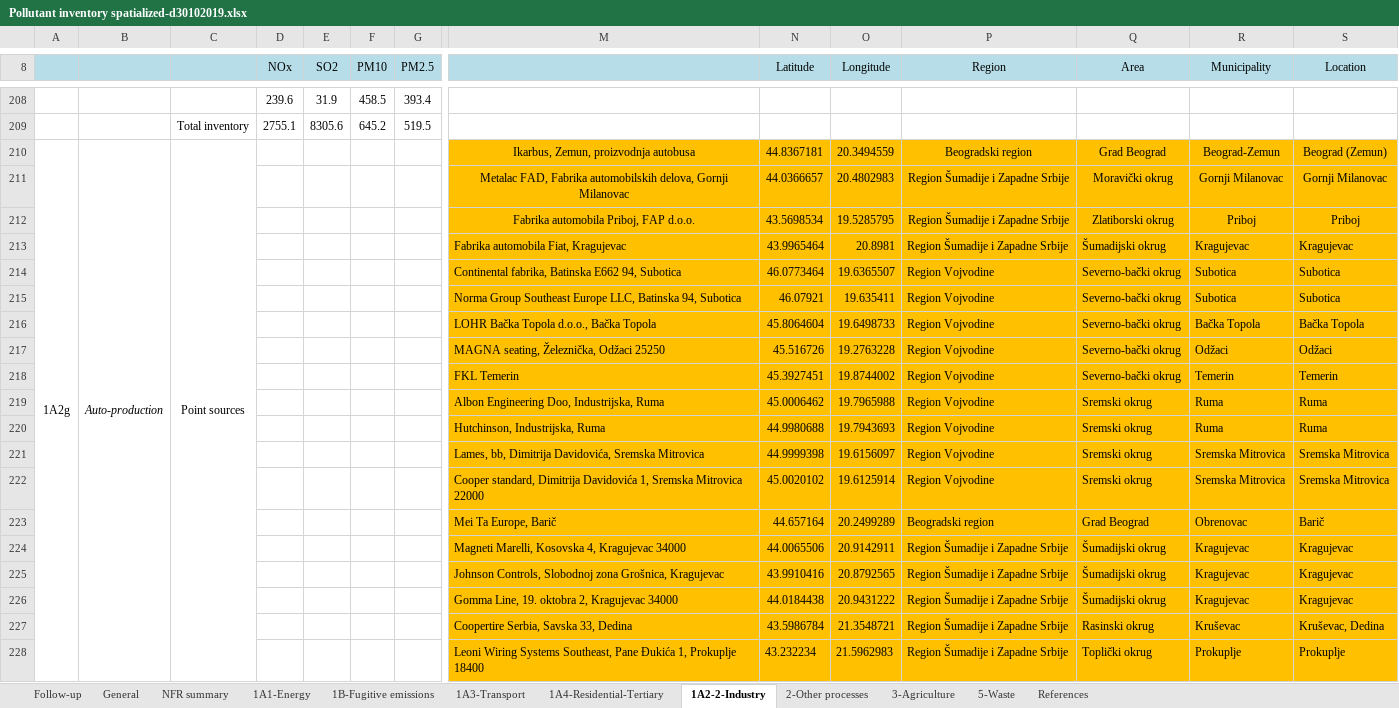
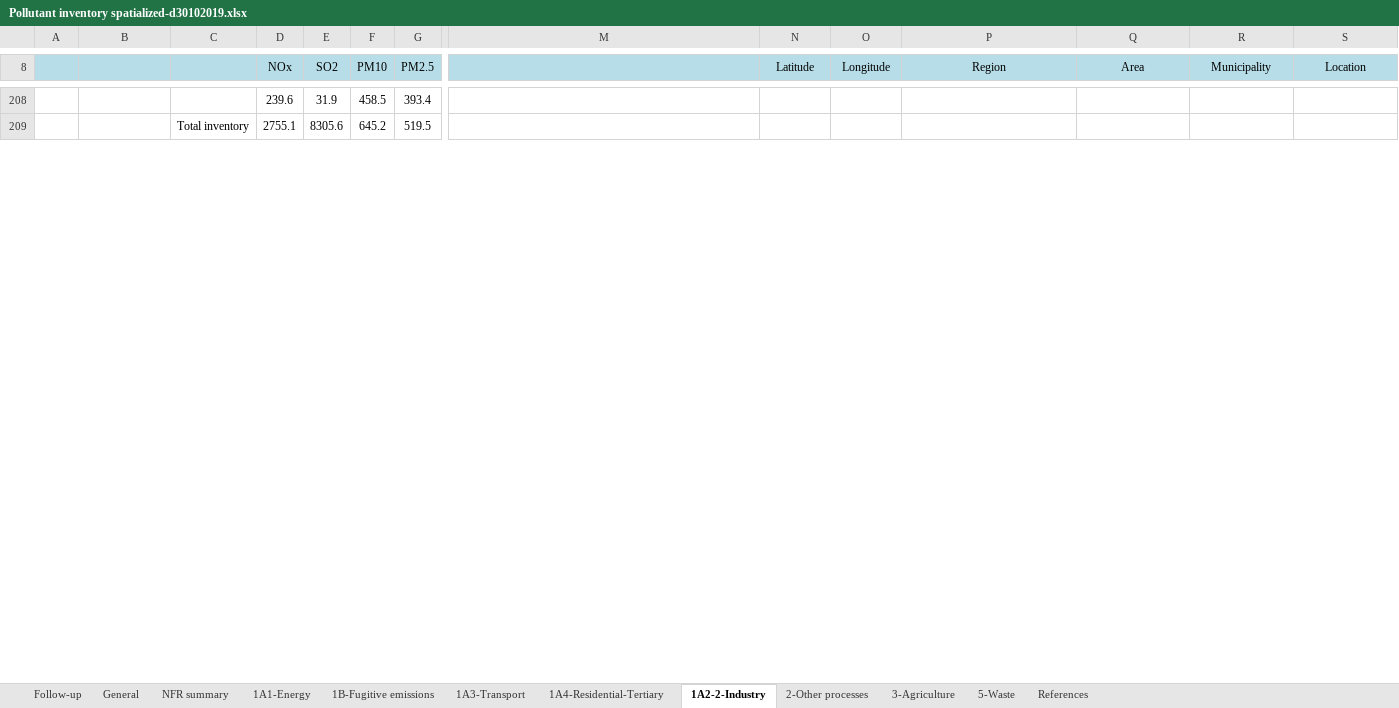
Before and after one commit to pejovic/Spatialization, an Excel workbook: Pollutant inventory spatialized-d30102019.xlsx, sheet 1A2-2-Industry, drawn as a sheet; only a part is shown, gaps mark what is left out; values as stored, in another font and other column widths than the file's, no borders; removed rows and columns are numbered as before the commit, all else as after; rows hold the shown columns only; the diff covers the shown part only; the diff names each change by its address in the sheet, - before the commit and + after, or states it on an @@ line.

```diff
--- a/Pollutant inventory spatialized-d30102019.xlsx (sheet 1A2-2-Industry)
+++ b/Pollutant inventory spatialized-d30102019.xlsx (sheet 1A2-2-Industry)
-row 210: 1A2g | Auto-production | Point sources |  |  |  |  | Ikarbus, Zemun, proizvodnja autobusa | 44.8367181 | 20.3494559 | Beogradski region | Grad Beograd | Beograd-Zemun | Beograd (Zemun)
-row 211:  |  |  |  |  |  |  | Metalac FAD, Fabrika automobilskih delova, Gornji Milanovac | 44.0366657 | 20.4802983 | Region Šumadije i Zapadne Srbije | Moravički okrug | Gornji Milanovac | Gornji Milanovac
-row 212:  |  |  |  |  |  |  | Fabrika automobila Priboj, FAP d.o.o. | 43.5698534 | 19.5285795 | Region Šumadije i Zapadne Srbije | Zlatiborski okrug | Priboj | Priboj
-row 213:  |  |  |  |  |  |  | Fabrika automobila Fiat, Kragujevac | 43.9965464 | 20.8981 | Region Šumadije i Zapadne Srbije | Šumadijski okrug | Kragujevac | Kragujevac
-row 214:  |  |  |  |  |  |  | Continental fabrika, Batinska E662 94, Subotica | 46.0773464 | 19.6365507 | Region Vojvodine | Severno-bački okrug | Subotica | Subotica
-row 215:  |  |  |  |  |  |  | Norma Group Southeast Europe LLC, Batinska 94, Subotica | 46.07921 | 19.635411 | Region Vojvodine | Severno-bački okrug | Subotica | Subotica
-row 216:  |  |  |  |  |  |  | LOHR Bačka Topola d.o.o., Bačka Topola | 45.8064604 | 19.6498733 | Region Vojvodine | Severno-bački okrug | Bačka Topola | Bačka Topola
-row 217:  |  |  |  |  |  |  | MAGNA seating, Železnička, Odžaci 25250 | 45.516726 | 19.2763228 | Region Vojvodine | Severno-bački okrug | Odžaci | Odžaci
-row 218:  |  |  |  |  |  |  | FKL Temerin | 45.3927451 | 19.8744002 | Region Vojvodine | Severno-bački okrug | Temerin | Temerin
-row 219:  |  |  |  |  |  |  | Albon Engineering Doo, Industrijska, Ruma | 45.0006462 | 19.7965988 | Region Vojvodine | Sremski okrug | Ruma | Ruma
-row 220:  |  |  |  |  |  |  | Hutchinson, Industrijska, Ruma | 44.9980688 | 19.7943693 | Region Vojvodine | Sremski okrug | Ruma | Ruma
-row 221:  |  |  |  |  |  |  | Lames, bb, Dimitrija Davidovića, Sremska Mitrovica | 44.9999398 | 19.6156097 | Region Vojvodine | Sremski okrug | Sremska Mitrovica | Sremska Mitrovica
-row 222:  |  |  |  |  |  |  | Cooper standard, Dimitrija Davidovića 1, Sremska Mitrovica 22000 | 45.0020102 | 19.6125914 | Region Vojvodine | Sremski okrug | Sremska Mitrovica | Sremska Mitrovica
-row 223:  |  |  |  |  |  |  | Mei Ta Europe, Barič | 44.657164 | 20.2499289 | Beogradski region | Grad Beograd | Obrenovac | Barič
-row 224:  |  |  |  |  |  |  | Magneti Marelli, Kosovska 4, Kragujevac 34000 | 44.0065506 | 20.9142911 | Region Šumadije i Zapadne Srbije | Šumadijski okrug | Kragujevac | Kragujevac
-row 225:  |  |  |  |  |  |  | Johnson Controls, Slobodnoj zona Grošnica, Kragujevac | 43.9910416 | 20.8792565 | Region Šumadije i Zapadne Srbije | Šumadijski okrug | Kragujevac | Kragujevac
-row 226:  |  |  |  |  |  |  | Gomma Line, 19. oktobra 2, Kragujevac 34000 | 44.0184438 | 20.9431222 | Region Šumadije i Zapadne Srbije | Šumadijski okrug | Kragujevac | Kragujevac
-row 227:  |  |  |  |  |  |  | Coopertire Serbia, Savska 33, Dedina | 43.5986784 | 21.3548721 | Region Šumadije i Zapadne Srbije | Rasinski okrug | Kruševac | Kruševac, Dedina
-row 228:  |  |  |  |  |  |  | Leoni Wiring Systems Southeast, Pane Đukića 1, Prokuplje 18400 | 43.232234 | 21.5962983 | Region Šumadije i Zapadne Srbije | Toplički okrug | Prokuplje | Prokuplje
```
Also changed, not shown: 37 added rows and 18 removed rows elsewhere in this sheet, 12 other files.
